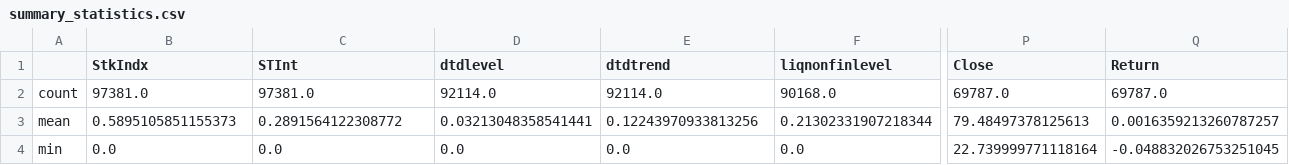
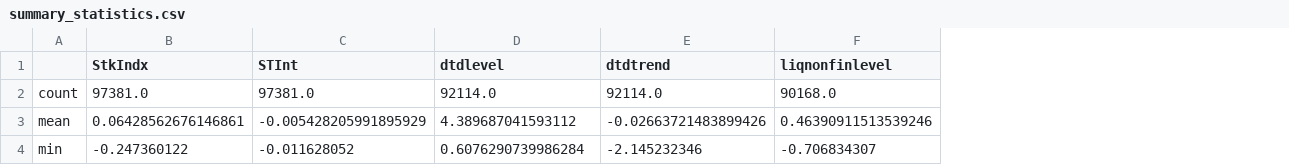
Before and after one commit to whanyu1212/predicting-default-of-a-public-firm, a CSV file: data/processed/summary_statistics.csv, drawn as a sheet; only a part is shown, gaps mark what is left out; the diff covers the shown part only; the diff names each change by its address in the sheet, - before the commit and + after, or states it on an @@ line.

Commit message:
summary statistics

```diff
--- a/data/processed/summary_statistics.csv
+++ b/data/processed/summary_statistics.csv
-column P (Close), rows 2-4: 69787.0 | 79.48497378125613 | 22.739999771118164
-column Q (Return), rows 2-4: 69787.0 | 0.0016359213260787257 | -0.048832026753251045
-B3 (StkIndx): 0.5895105851155373
+B3 (StkIndx): 0.06428562676146861
-C3 (STInt): 0.2891564122308772
+C3 (STInt): -0.005428205991895929
-D3 (dtdlevel): 0.03213048358541441
+D3 (dtdlevel): 4.389687041593112
-E3 (dtdtrend): 0.12243970933813256
+E3 (dtdtrend): -0.02663721483899426
-F3 (liqnonfinlevel): 0.21302331907218344
+F3 (liqnonfinlevel): 0.46390911513539246
-B4 (StkIndx): 0.0
+B4 (StkIndx): -0.247360122
-C4 (STInt): 0.0
+C4 (STInt): -0.011628052
-D4 (dtdlevel): 0.0
+D4 (dtdlevel): 0.6076290739986284
-E4 (dtdtrend): 0.0
+E4 (dtdtrend): -2.145232346
-F4 (liqnonfinlevel): 0.0
+F4 (liqnonfinlevel): -0.706834307
```
Also changed, not shown: 81 edited cells elsewhere in this file.
